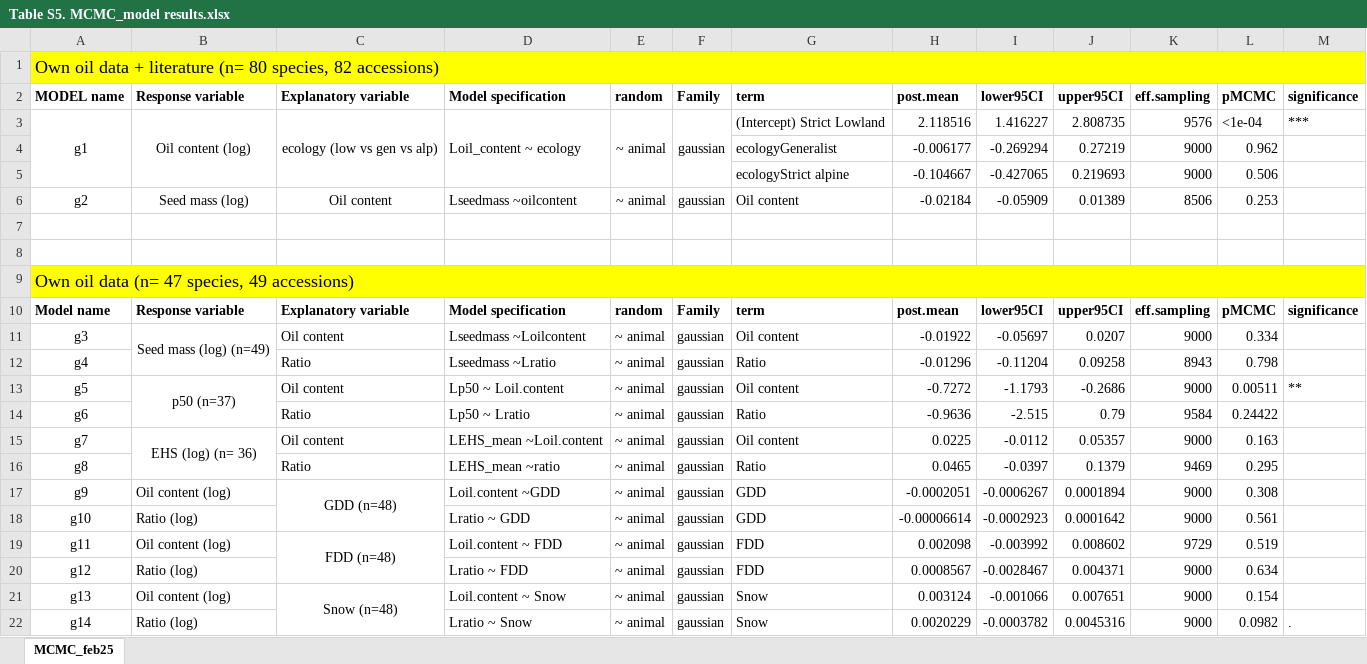
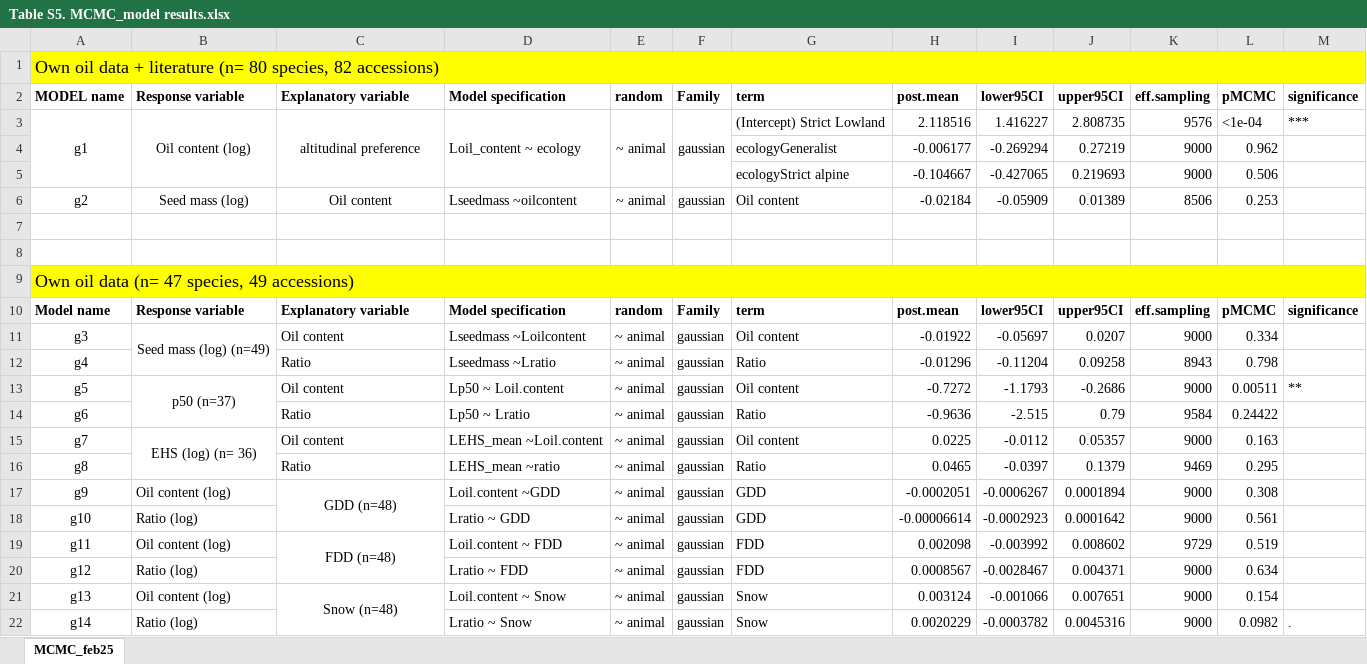
Before and after one commit to clara-espinosa/Oilcontent_Longevity, an Excel workbook: results/supplementary/Table S5. MCMC_model results.xlsx, sheet MCMC_feb25, drawn as a sheet; values as stored, in another font and other column widths than the file's, no borders; the diff names each change by its address in the sheet, - before the commit and + after, or states it on an @@ line.

```diff
--- a/results/supplementary/Table S5. MCMC_model results.xlsx (sheet MCMC_feb25)
+++ b/results/supplementary/Table S5. MCMC_model results.xlsx (sheet MCMC_feb25)
-C3: ecology (low vs gen vs alp)
+C3: altitudinal preference
```
Also changed, not shown: results/supplementary/Table S6. MCMC models random factor results.xlsx, 7 other files.
